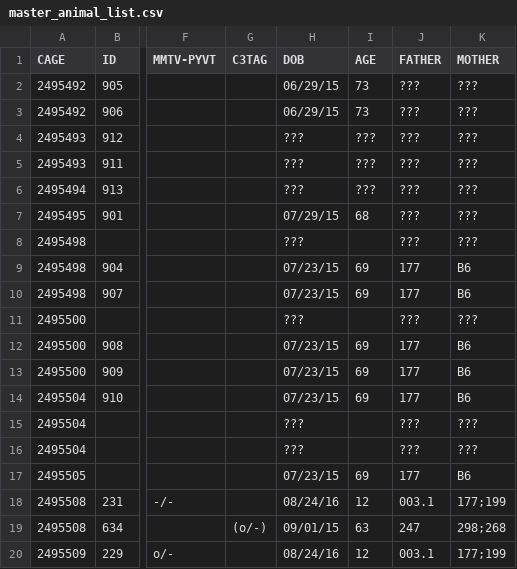
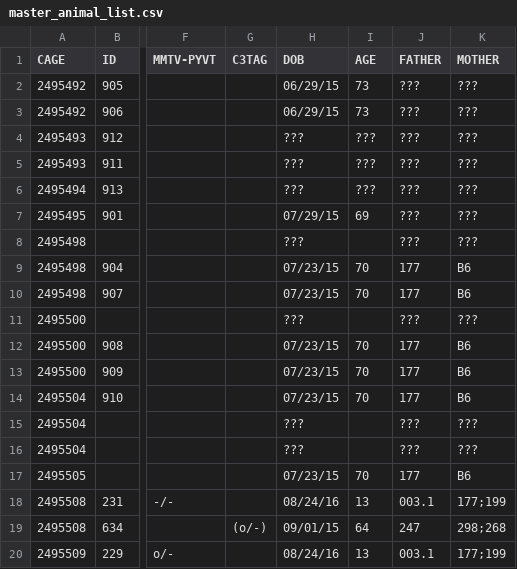
Before and after one commit to qzhanglab/animal_tracking, a CSV file: master_animal_list.csv, drawn as a sheet; only a part is shown, gaps mark what is left out; the diff covers the shown part only; the diff names each change by its address in the sheet, - before the commit and + after, or states it on an @@ line.

```diff
--- a/master_animal_list.csv
+++ b/master_animal_list.csv
-I7 (AGE): 68
+I7 (AGE): 69
-I9:I10 (AGE): 69
+I9:I10 (AGE): 70
-I12:I14 (AGE): 69
+I12:I14 (AGE): 70
-I17 (AGE): 69
+I17 (AGE): 70
-I18 (AGE): 12
+I18 (AGE): 13
-I19 (AGE): 63
+I19 (AGE): 64
-I20 (AGE): 12
+I20 (AGE): 13
```
Also changed, not shown: 1 added row, 2 removed rows and 104 edited cells elsewhere in this file, sac_archive.csv.
